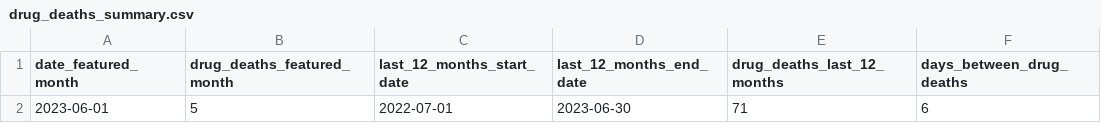
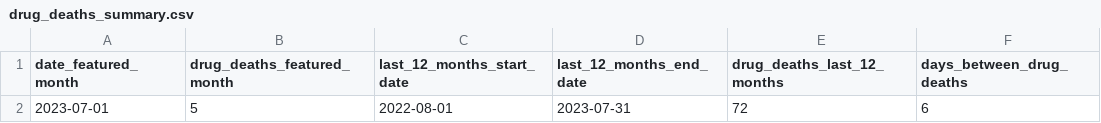
Before and after one commit to peterboroughpublichealth/public-data-opioid-EWSS, a CSV file: deaths/drug_deaths_summary.csv, drawn as a sheet.

Commit message:
Updated files with data from July 2023

```diff
--- a/deaths/drug_deaths_summary.csv
+++ b/deaths/drug_deaths_summary.csv
@@ -1,2 +1,2 @@
 "date_featured_month","drug_deaths_featured_month","last_12_months_start_date","last_12_months_end_date","drug_deaths_last_12_months","days_between_drug_deaths"
-2023-06-01,5,2022-07-01,2023-06-30,71,6
+2023-07-01,5,2022-08-01,2023-07-31,72,6
```
Also changed, not shown: 2 other files.
